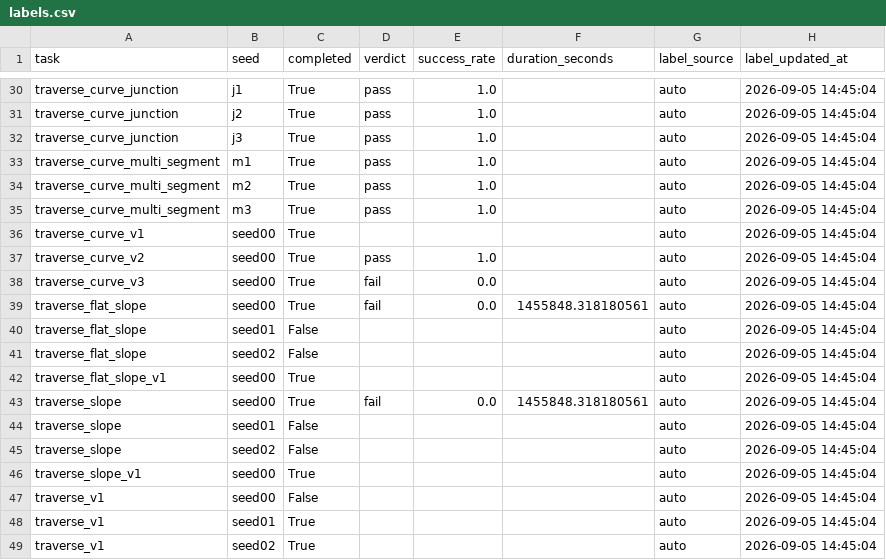
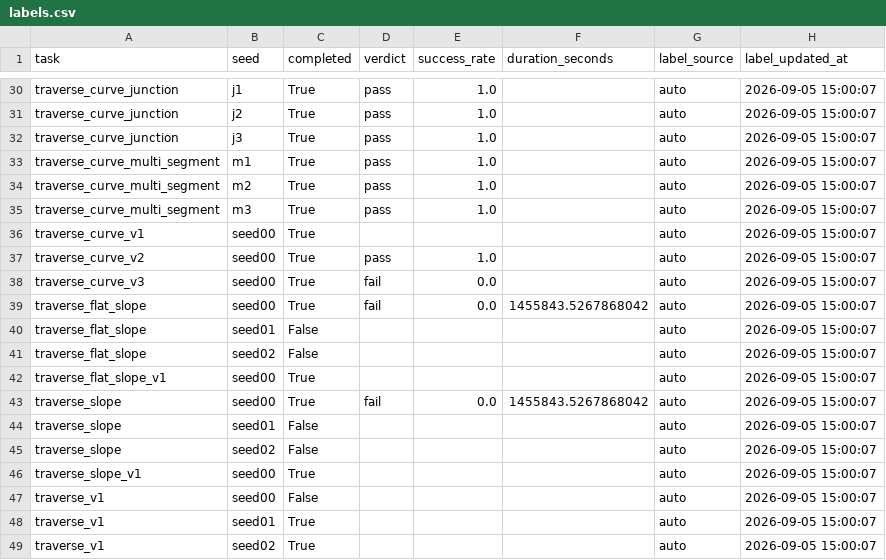
Before and after one commit to Anhao1314/go2_lianghua, a CSV file: data/datasets/labels.csv, drawn as a sheet; only a part is shown, gaps mark what is left out; the diff covers the shown part only; the diff names each change by its address in the sheet, - before the commit and + after, or states it on an @@ line.

```diff
--- a/data/datasets/labels.csv
+++ b/data/datasets/labels.csv
-H30:H49 (label_updated_at): 2026-09-05 14:45:04
+H30:H49 (label_updated_at): 2026-09-05 15:00:07
-F39 (duration_seconds): 1455848.318180561
+F39 (duration_seconds): 1455843.5267868042
-F43 (duration_seconds): 1455848.318180561
+F43 (duration_seconds): 1455843.5267868042
```
Also changed, not shown: 26 edited cells elsewhere in this file, data/datasets/runs.csv, 1 other file.
